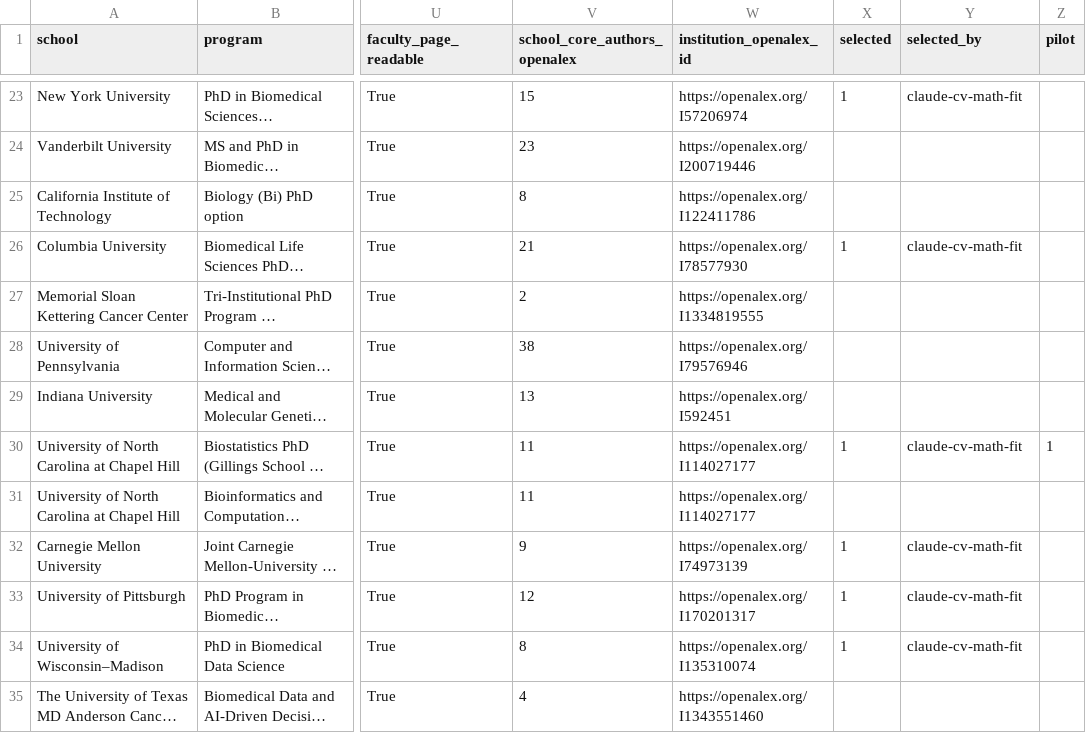
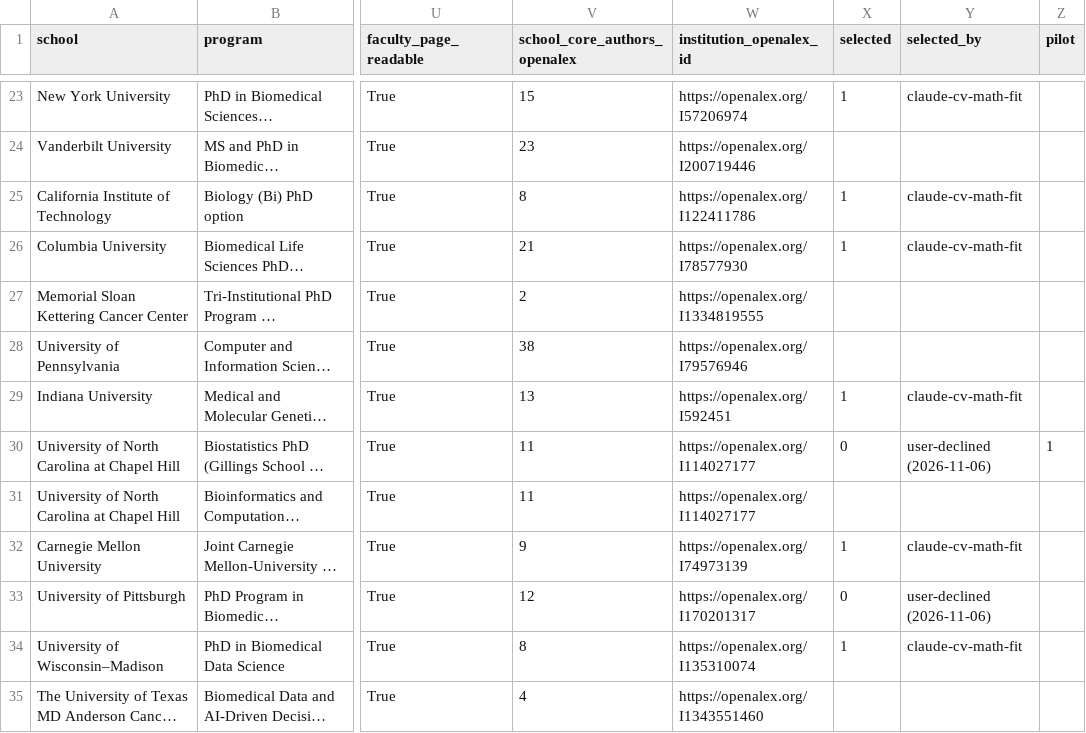
Before and after one commit to boyuanyang050904/phdmap, a CSV file: candidates.csv, drawn as a sheet; only a part is shown, gaps mark what is left out; long unchanged cells end in …; the diff names each change by its address in the sheet, - before the commit and + after, or states it on an @@ line.

```diff
--- a/candidates.csv
+++ b/candidates.csv
-X25 (selected): (empty)
+X25 (selected): 1
-Y25 (selected_by): (empty)
+Y25 (selected_by): claude-cv-math-fit
-X29 (selected): (empty)
+X29 (selected): 1
-Y29 (selected_by): (empty)
+Y29 (selected_by): claude-cv-math-fit
-X30 (selected): 1
+X30 (selected): 0
-Y30 (selected_by): claude-cv-math-fit
+Y30 (selected_by): user-declined (2026-11-06)
-X33 (selected): 1
+X33 (selected): 0
-Y33 (selected_by): claude-cv-math-fit
+Y33 (selected_by): user-declined (2026-11-06)
```
Also changed, not shown: 3 other files.
